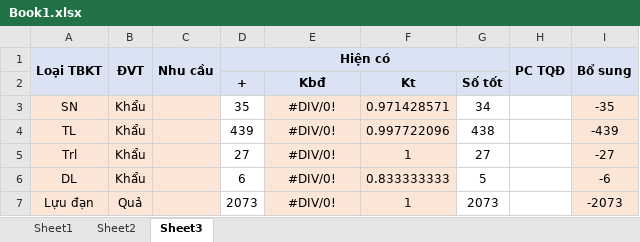
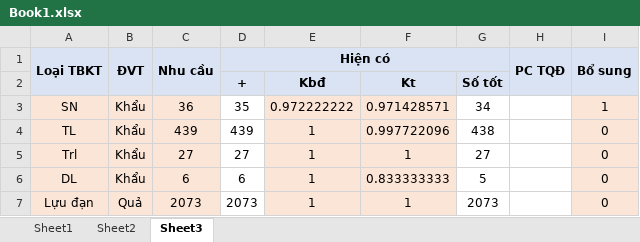
Before and after one commit to dth6323/BoDoiApp, an Excel workbook: Resources/Sheet/Book1.xlsx, sheet Sheet3, drawn as a sheet; values as stored, in another font and other column widths than the file's, no borders; the diff names each change by its address in the sheet, - before the commit and + after, or states it on an @@ line.

```diff
--- a/Resources/Sheet/Book1.xlsx (sheet Sheet3)
+++ b/Resources/Sheet/Book1.xlsx (sheet Sheet3)
-C3 (Nhu cầu): (empty)
+C3 (Nhu cầu): 36
-E3: #DIV/0!
+E3: 0.972222222
-I3 (Bổ sung): -35
+I3 (Bổ sung): 1
-C4 (Nhu cầu): (empty)
+C4 (Nhu cầu): 439
-E4:E7: #DIV/0!
+E4:E7: 1
-I4 (Bổ sung): -439
+I4 (Bổ sung): 0
-C5 (Nhu cầu): (empty)
+C5 (Nhu cầu): 27
-I5 (Bổ sung): -27
+I5 (Bổ sung): 0
-C6 (Nhu cầu): (empty)
+C6 (Nhu cầu): 6
-I6 (Bổ sung): -6
+I6 (Bổ sung): 0
-C7 (Nhu cầu): (empty)
+C7 (Nhu cầu): 2073
-I7 (Bổ sung): -2073
+I7 (Bổ sung): 0
```
Also changed, not shown: 16 other files.
